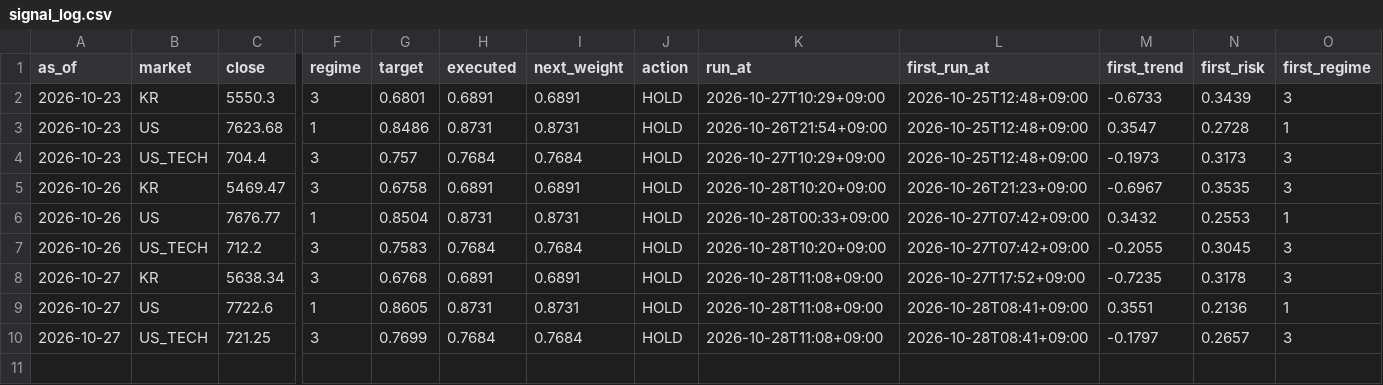
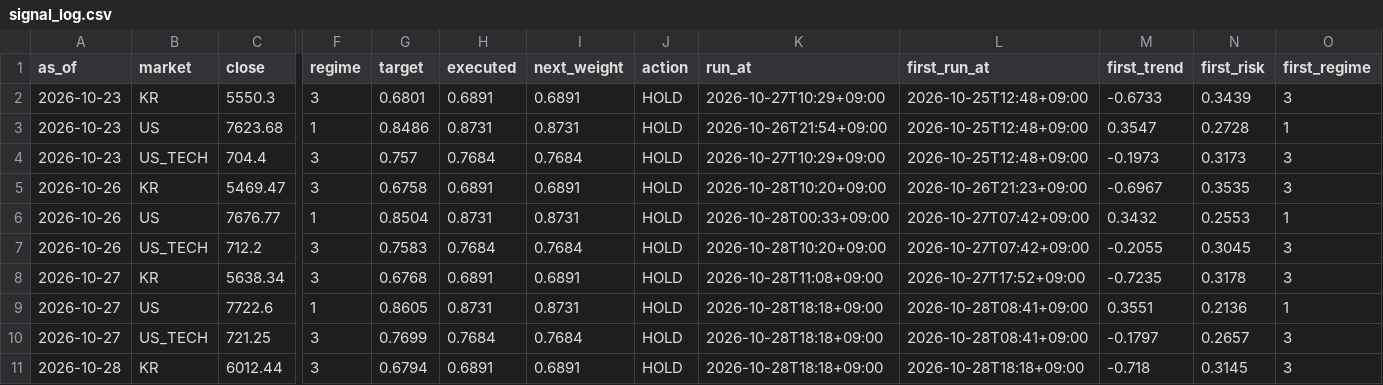
Before and after one commit to isk2026/beta-model, a CSV file: data/signal_log.csv, drawn as a sheet; only a part is shown, gaps mark what is left out; rows hold the shown columns only; the diff names each change by its address in the sheet, - before the commit and + after, or states it on an @@ line.

```diff
--- a/data/signal_log.csv
+++ b/data/signal_log.csv
-K9:K10 (run_at): 2026-10-28T11:08+09:00
+K9:K10 (run_at): 2026-10-28T18:18+09:00
+row 11: 2026-10-28 | KR | 6012.44 | 3 | 0.6794 | 0.6891 | 0.6891 | HOLD | 2026-10-28T18:18+09:00 | 2026-10-28T18:18+09:00 | -0.718 | 0.3145 | 3
```
Also changed, not shown: 3 other files.
